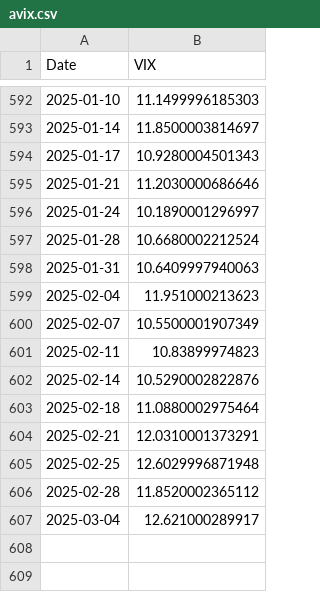
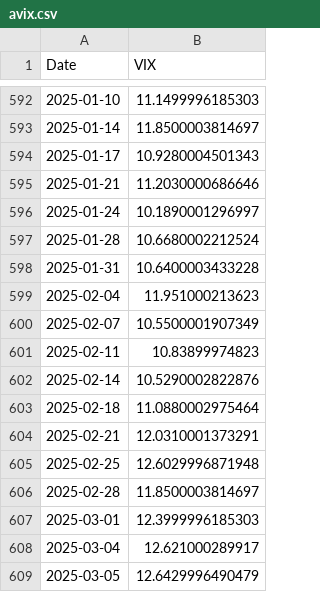
Before and after one commit to kletts/au-vix, a CSV file: avix.csv, drawn as a sheet; only a part is shown, gaps mark what is left out.

```diff
--- a/avix.csv
+++ b/avix.csv
@@ -597,3 +597,3 @@
 2025-01-28,10.6680002212524
-2025-01-31,10.6409997940063
+2025-01-31,10.6400003433228
 2025-02-04,11.951000213623
@@ -605,3 +605,5 @@
 2025-02-25,12.6029996871948
-2025-02-28,11.8520002365112
+2025-02-28,11.8500003814697
+2025-03-01,12.3999996185303
 2025-03-04,12.621000289917
+2025-03-05,12.6429996490479
```
Also changed, not shown: asxaccum.csv, 4 other files.
